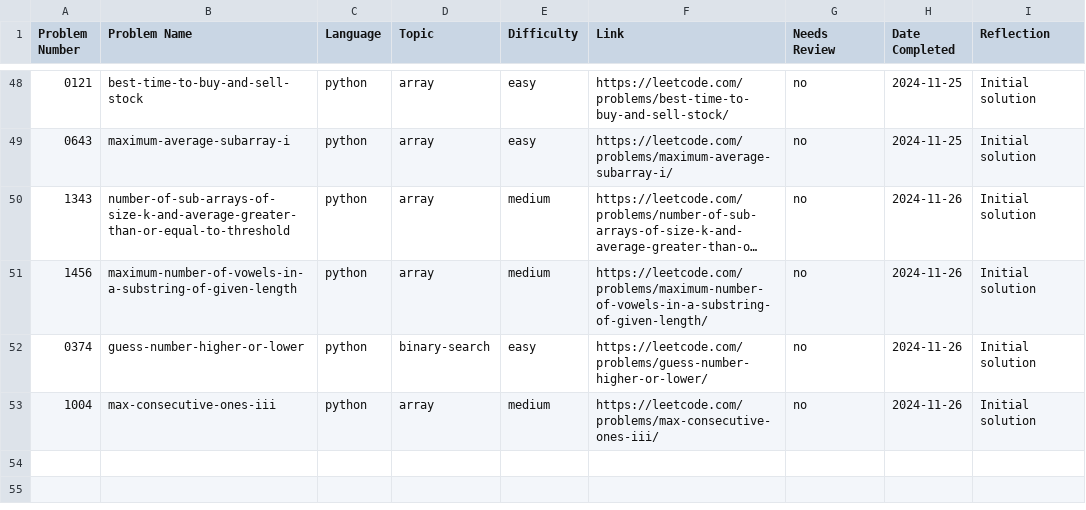
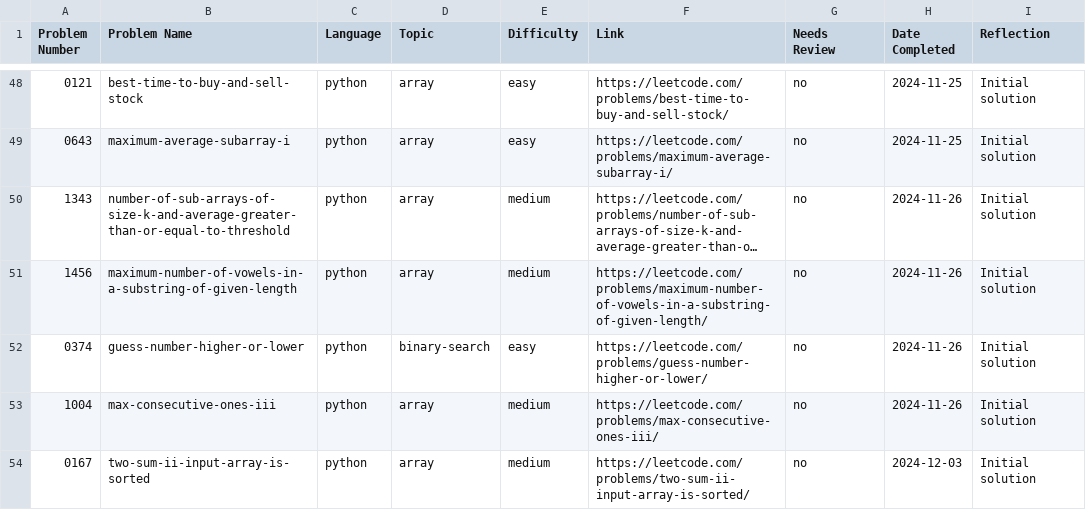
Before and after one commit to ElfarraDev/LeetcodeSolutions, a CSV file: leetcode_log.csv, drawn as a sheet; only a part is shown, gaps mark what is left out; long unchanged cells end in …; the diff names each change by its address in the sheet, - before the commit and + after, or states it on an @@ line.

Commit message:
Add solution for LeetCode 0167: two-sum-ii-input-array-is-sorted (python, array, medium)

```diff
--- a/leetcode_log.csv
+++ b/leetcode_log.csv
+row 54: 0167 | two-sum-ii-input-array-is-sorted | python | array | medium | https://leetcode.com/problems/two-sum-ii-input-array-is-sorted/ | no | 2024-12-03 | Initial solution
```
Also changed, not shown: 2 other files.
